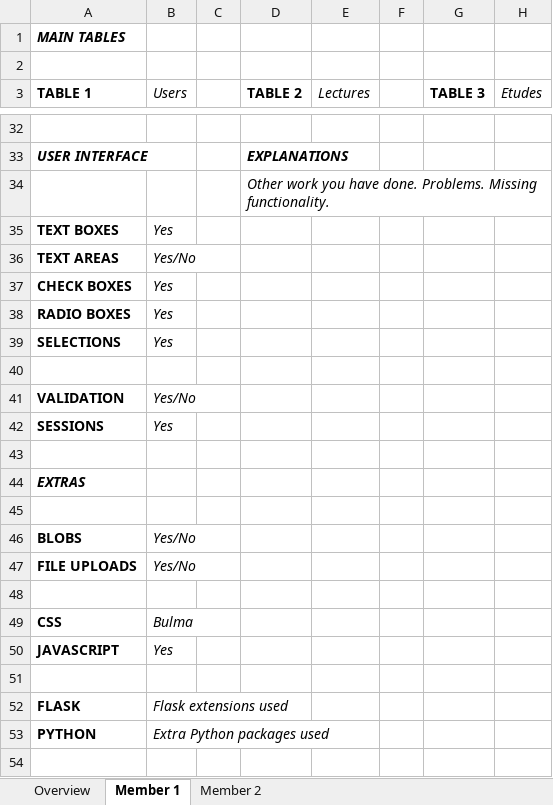
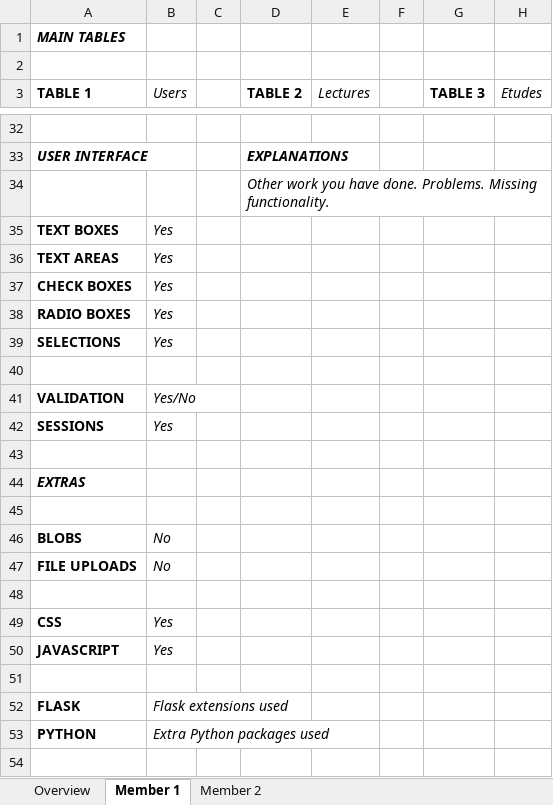
Before and after one commit to furkankamer/itucsdb1932, an Excel workbook: project-evaluation.xlsx, sheet Member 1, drawn as a sheet; only a part is shown, gaps mark what is left out; values as stored, in another font and other column widths than the file's, no borders; the diff covers the shown part only; the diff names each change by its address in the sheet, - before the commit and + after, or states it on an @@ line.

```diff
--- a/project-evaluation.xlsx (sheet Member 1)
+++ b/project-evaluation.xlsx (sheet Member 1)
-B36 (Users): Yes/No
+B36 (Users): Yes
-B46:B47 (Users): Yes/No
+B46:B47 (Users): No
-B49 (Users): Bulma
+B49 (Users): Yes
```
Also changed, not shown: 18 edited cells elsewhere in this sheet, 2 other files.
